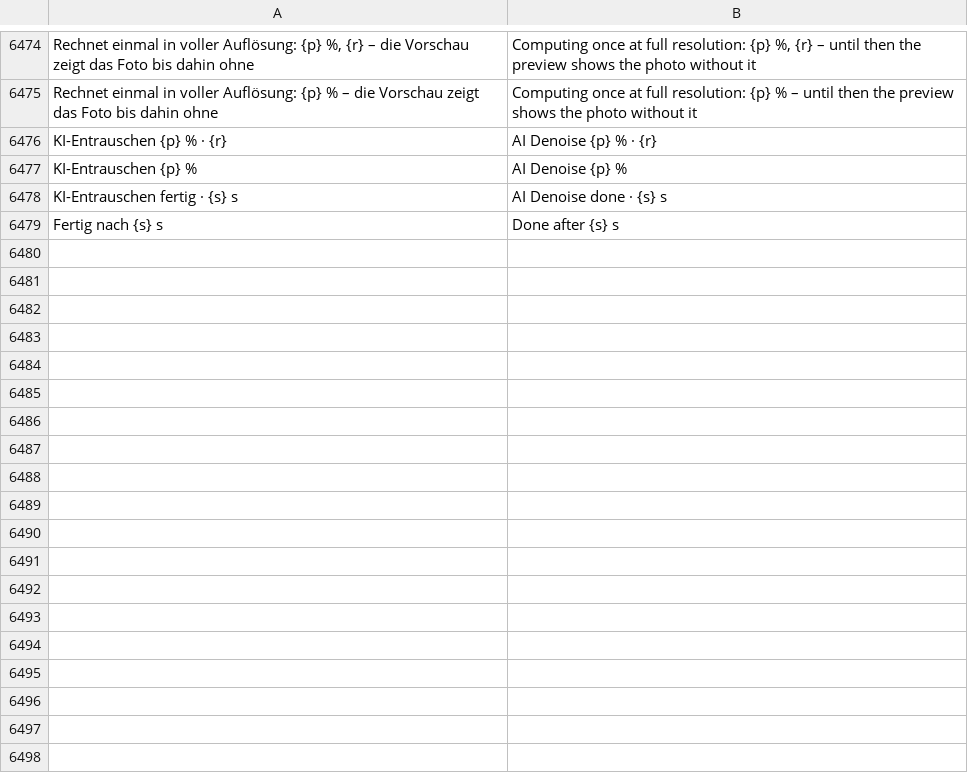
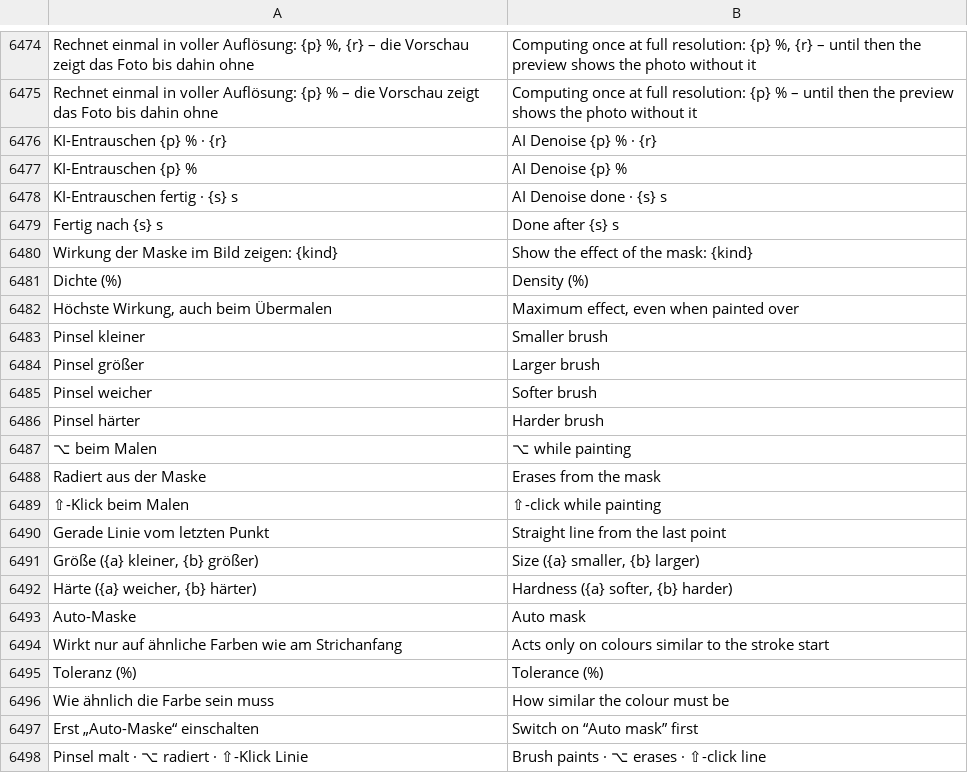
Before and after one commit to graineo/graineo, a TSV file: crates/app/locales/en-ui.tsv, drawn as a sheet; only a part is shown, gaps mark what is left out.

```diff
--- a/crates/app/locales/en-ui.tsv
+++ b/crates/app/locales/en-ui.tsv
@@ -6479 +6479,20 @@ KI-Entrauschen fertig · {s} s	AI Denoise done · {s} s
 Fertig nach {s} s	Done after {s} s
+Wirkung der Maske im Bild zeigen: {kind}	Show the effect of the mask: {kind}
+Dichte (%)	Density (%)
+Höchste Wirkung, auch beim Übermalen	Maximum effect, even when painted over
+Pinsel kleiner	Smaller brush
+Pinsel größer	Larger brush
+Pinsel weicher	Softer brush
+Pinsel härter	Harder brush
+⌥ beim Malen	⌥ while painting
+Radiert aus der Maske	Erases from the mask
+⇧-Klick beim Malen	⇧-click while painting
+Gerade Linie vom letzten Punkt	Straight line from the last point
+Größe ({a} kleiner, {b} größer)	Size ({a} smaller, {b} larger)
+Härte ({a} weicher, {b} härter)	Hardness ({a} softer, {b} harder)
+Auto-Maske	Auto mask
+Wirkt nur auf ähnliche Farben wie am Strichanfang	Acts only on colours similar to the stroke start
+Toleranz (%)	Tolerance (%)
+Wie ähnlich die Farbe sein muss	How similar the colour must be
+Erst „Auto-Maske“ einschalten	Switch on “Auto mask” first
+Pinsel malt · ⌥ radiert · ⇧-Klick Linie	Brush paints · ⌥ erases · ⇧-click line
```
Also changed, not shown: crates/app/locales/es-ui.tsv, crates/app/locales/fr-ui.tsv, 29 other files.
